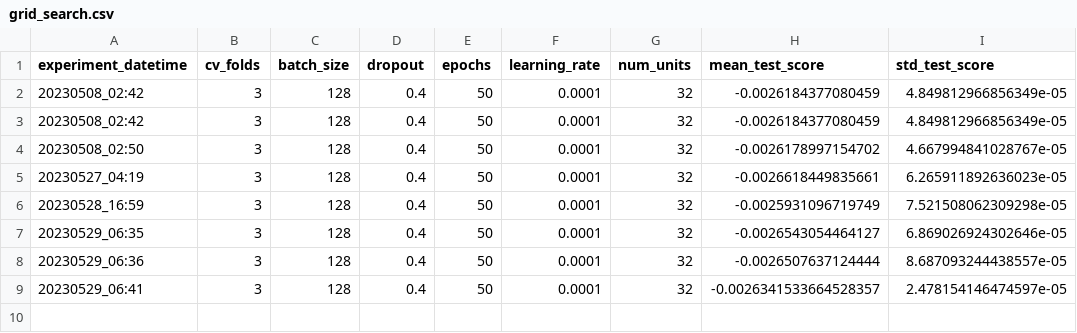
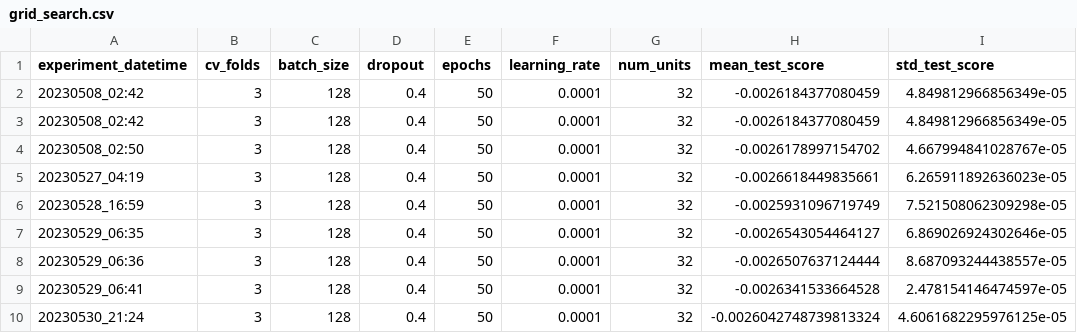
Before and after one commit to FelixQLe/-Machine_Learning_Pipeline_Engineering, a CSV file: dags/model/training_log/grid_search.csv, drawn as a sheet.

Commit message:
final test

```diff
--- a/dags/model/training_log/grid_search.csv
+++ b/dags/model/training_log/grid_search.csv
@@ -8,2 +8,3 @@ experiment_datetime,cv_folds,batch_size,dropout,epochs,learning_rate,num_units,m
 20230529_06:36,3,128,0.4,50,0.0001,32,-0.0026507637124444,8.687093244438557e-05
-20230529_06:41,3,128,0.4,50,0.0001,32,-0.0026341533664528357,2.478154146474597e-05
+20230529_06:41,3,128,0.4,50,0.0001,32,-0.0026341533664528,2.478154146474597e-05
+20230530_21:24,3,128,0.4,50,0.0001,32,-0.0026042748739813324,4.6061682295976125e-05
```
Also changed, not shown: 28 other files.
